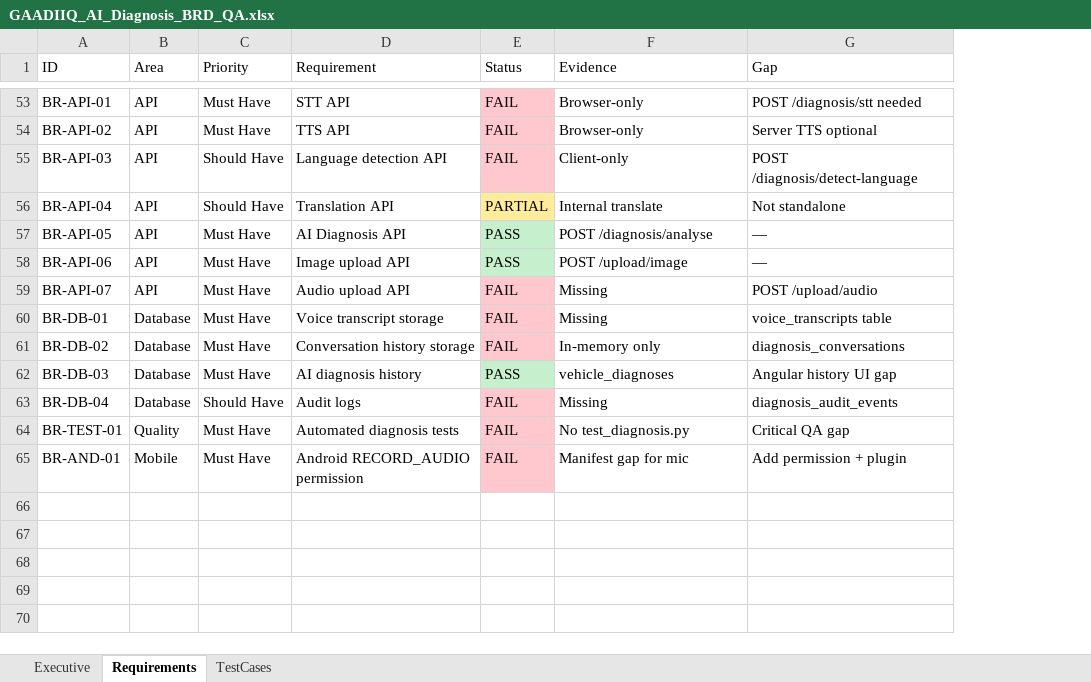
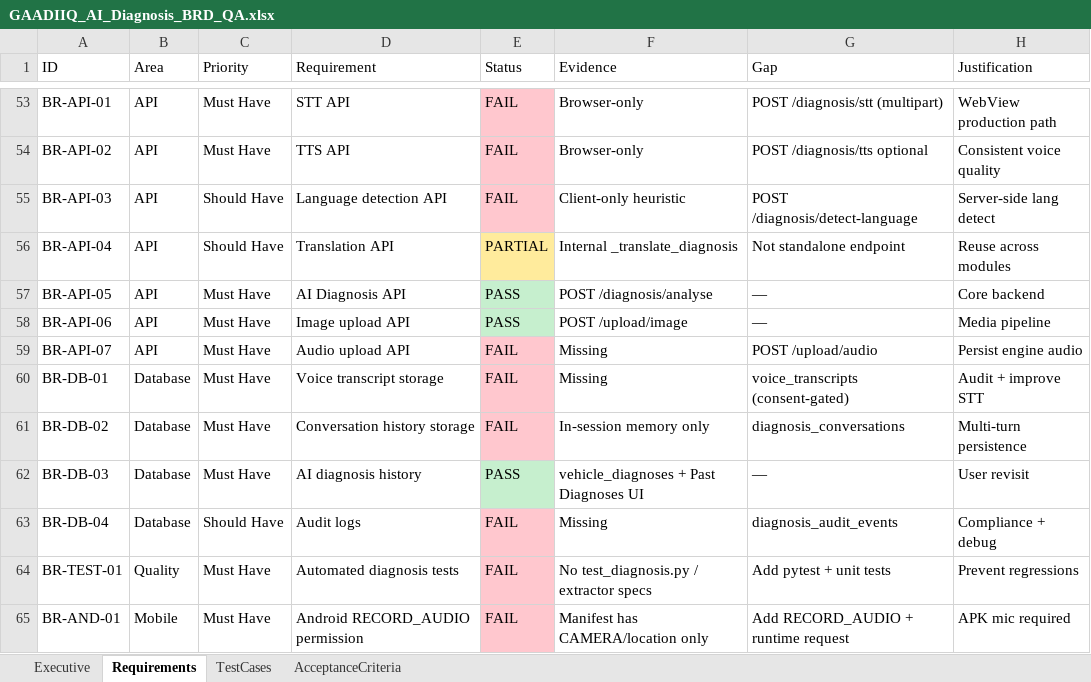
Before and after one commit to manojkparija/GAAADIIQ, an Excel workbook: docs/qa/diagnosis/GAADIIQ_AI_Diagnosis_BRD_QA.xlsx, sheet Requirements, drawn as a sheet; only a part is shown, gaps mark what is left out; values as stored, in another font and other column widths than the file's, no borders; the diff covers the shown part only; the diff names each change by its address in the sheet, - before the commit and + after, or states it on an @@ line.

```diff
--- a/docs/qa/diagnosis/GAADIIQ_AI_Diagnosis_BRD_QA.xlsx (sheet Requirements)
+++ b/docs/qa/diagnosis/GAADIIQ_AI_Diagnosis_BRD_QA.xlsx (sheet Requirements)
+sheet tab: AcceptanceCriteria
+column H (Justification), rows 53-65: WebView production path | Consistent voice quality | Server-side lang detect | Reuse across modules | Core backend | Media pipeline | Persist engine audio | Audit + improve STT | Multi-turn persistence | User revisit | Compliance + debug | Prevent regressions | APK mic required
-G53 (Gap): POST /diagnosis/stt needed
+G53 (Gap): POST /diagnosis/stt (multipart)
-G54 (Gap): Server TTS optional
+G54 (Gap): POST /diagnosis/tts optional
-F55 (Evidence): Client-only
+F55 (Evidence): Client-only heuristic
-F56 (Evidence): Internal translate
+F56 (Evidence): Internal _translate_diagnosis
-G56 (Gap): Not standalone
+G56 (Gap): Not standalone endpoint
-G60 (Gap): voice_transcripts table
+G60 (Gap): voice_transcripts (consent-gated)
-F61 (Evidence): In-memory only
+F61 (Evidence): In-session memory only
-F62 (Evidence): vehicle_diagnoses
+F62 (Evidence): vehicle_diagnoses + Past Diagnoses UI
-G62 (Gap): Angular history UI gap
+G62 (Gap): —
-F64 (Evidence): No test_diagnosis.py
+F64 (Evidence): No test_diagnosis.py / extractor specs
-G64 (Gap): Critical QA gap
+G64 (Gap): Add pytest + unit tests
-F65 (Evidence): Manifest gap for mic
+F65 (Evidence): Manifest has CAMERA/location only
-G65 (Gap): Add permission + plugin
+G65 (Gap): Add RECORD_AUDIO + runtime request
```
Also changed, not shown: 63 edited cells elsewhere in this sheet, sheet TestCases, sheet Executive, 6 other files.
